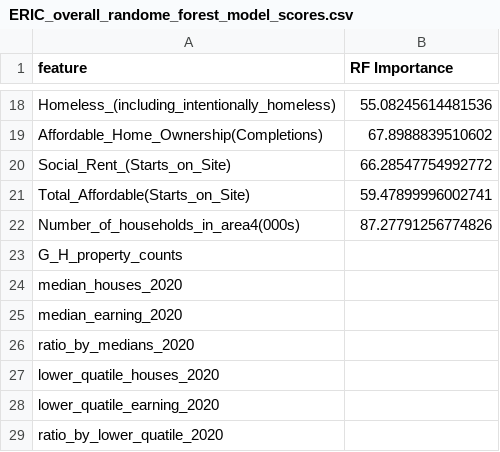
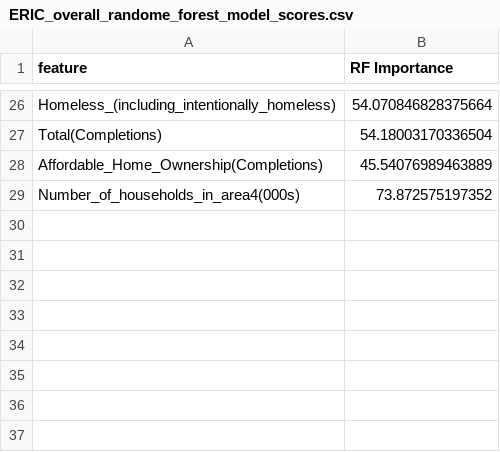
Before and after one commit to SIthodox2286/ADS_year3_project_8, a CSV file: ResultTables/ERIC_overall_randome_forest_model_scores.csv, drawn as a sheet; only a part is shown, gaps mark what is left out; removed rows and columns are numbered as before the commit, all else as after; the diff covers the shown part only; the diff names each change by its address in the sheet, - before the commit and + after, or states it on an @@ line.

Commit message:
some figures are changed to fit the columns in reports

```diff
--- a/ResultTables/ERIC_overall_randome_forest_model_scores.csv
+++ b/ResultTables/ERIC_overall_randome_forest_model_scores.csv
-B26 (RF Importance): 55.08245614481536
+B26 (RF Importance): 54.070846828375664
+row 27: Total(Completions) | 54.18003170336504
-B28 (RF Importance): 67.8988839510602
+B28 (RF Importance): 45.54076989463889
-row 20: Social_Rent_(Starts_on_Site) | 66.28547754992772
-row 21: Total_Affordable(Starts_on_Site) | 59.47899996002741
-B29 (RF Importance): 87.27791256774826
+B29 (RF Importance): 73.872575197352
-row 23: G_H_property_counts
-row 24: median_houses_2020
-row 25: median_earning_2020
-row 26: ratio_by_medians_2020
-row 27: lower_quatile_houses_2020
-row 28: lower_quatile_earning_2020
-row 29: ratio_by_lower_quatile_2020
```
Also changed, not shown: 19 added rows, 11 removed rows and 5 edited cells elsewhere in this file, ResultTables/ERIC_new_overall_randome_forest_model_scores.csv, 10 other files.
